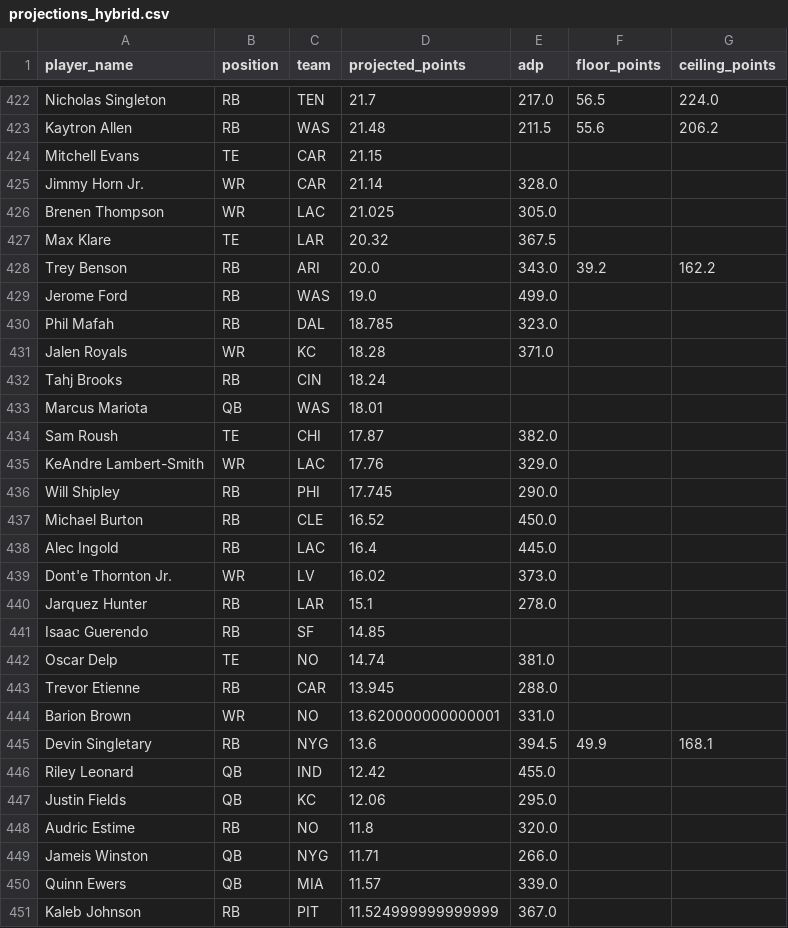
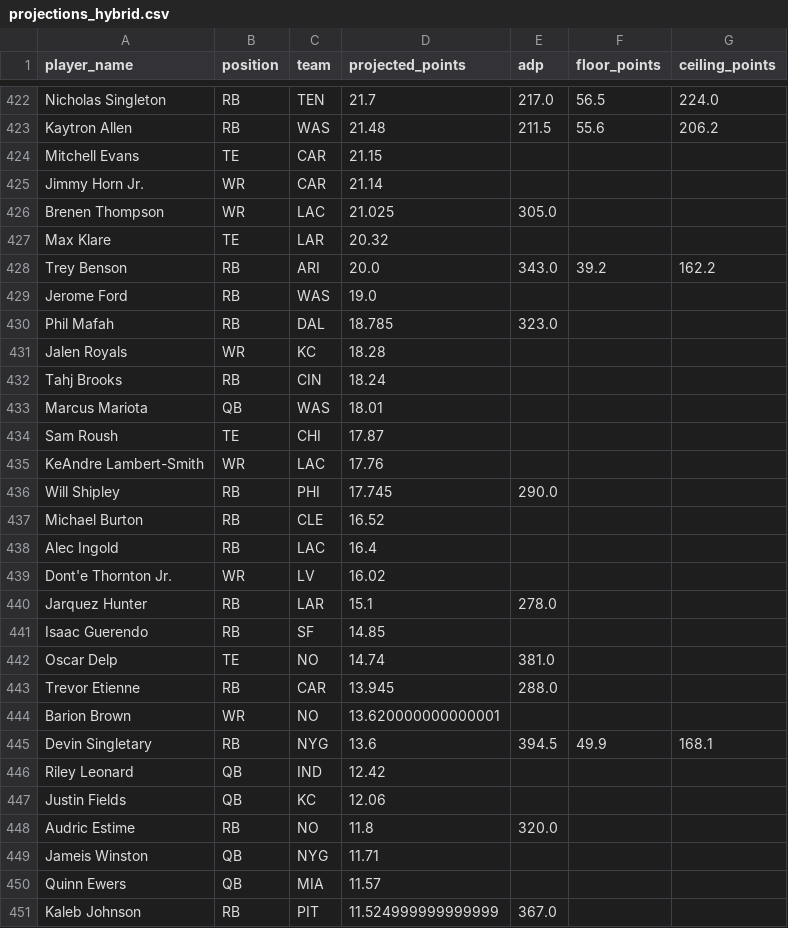
Before and after one commit to aceransh/anything-but-last, a CSV file: data/projections_hybrid.csv, drawn as a sheet; only a part is shown, gaps mark what is left out; the diff covers the shown part only.

```diff
--- a/data/projections_hybrid.csv
+++ b/data/projections_hybrid.csv
@@ -424,17 +424,17 @@ Kaytron Allen,RB,WAS,21.48,211.5,55.6,206.2
 Mitchell Evans,TE,CAR,21.15,,,
-Jimmy Horn Jr.,WR,CAR,21.14,328.0,,
+Jimmy Horn Jr.,WR,CAR,21.14,,,
 Brenen Thompson,WR,LAC,21.025,305.0,,
-Max Klare,TE,LAR,20.32,367.5,,
+Max Klare,TE,LAR,20.32,,,
 Trey Benson,RB,ARI,20.0,343.0,39.2,162.2
-Jerome Ford,RB,WAS,19.0,499.0,,
+Jerome Ford,RB,WAS,19.0,,,
 Phil Mafah,RB,DAL,18.785,323.0,,
-Jalen Royals,WR,KC,18.28,371.0,,
+Jalen Royals,WR,KC,18.28,,,
 Tahj Brooks,RB,CIN,18.24,,,
 Marcus Mariota,QB,WAS,18.01,,,
-Sam Roush,TE,CHI,17.87,382.0,,
-KeAndre Lambert-Smith,WR,LAC,17.76,329.0,,
+Sam Roush,TE,CHI,17.87,,,
+KeAndre Lambert-Smith,WR,LAC,17.76,,,
 Will Shipley,RB,PHI,17.745,290.0,,
-Michael Burton,RB,CLE,16.52,450.0,,
-Alec Ingold,RB,LAC,16.4,445.0,,
-Dont'e Thornton Jr.,WR,LV,16.02,373.0,,
+Michael Burton,RB,CLE,16.52,,,
+Alec Ingold,RB,LAC,16.4,,,
+Dont'e Thornton Jr.,WR,LV,16.02,,,
 Jarquez Hunter,RB,LAR,15.1,278.0,,
@@ -443,9 +443,9 @@ Oscar Delp,TE,NO,14.74,381.0,,
 Trevor Etienne,RB,CAR,13.945,288.0,,
-Barion Brown,WR,NO,13.620000000000001,331.0,,
+Barion Brown,WR,NO,13.620000000000001,,,
 Devin Singletary,RB,NYG,13.6,394.5,49.9,168.1
-Riley Leonard,QB,IND,12.42,455.0,,
-Justin Fields,QB,KC,12.06,295.0,,
+Riley Leonard,QB,IND,12.42,,,
+Justin Fields,QB,KC,12.06,,,
 Audric Estime,RB,NO,11.8,320.0,,
-Jameis Winston,QB,NYG,11.71,266.0,,
-Quinn Ewers,QB,MIA,11.57,339.0,,
+Jameis Winston,QB,NYG,11.71,,,
+Quinn Ewers,QB,MIA,11.57,,,
 Kaleb Johnson,RB,PIT,11.524999999999999,367.0,,
```
Also changed, not shown: 70 edited cells elsewhere in this file, data/projections_fp.csv, 3 other files.
